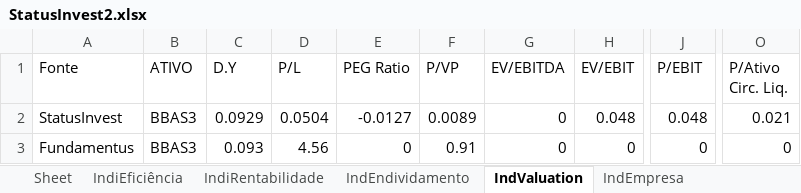
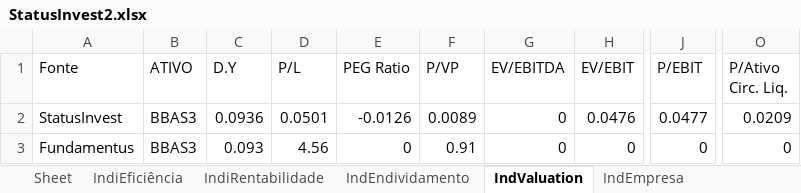
Before and after one commit to puzzoviodev/pyFundamentus-mainBKP, an Excel workbook: StatusInvest2.xlsx, sheet IndValuation, drawn as a sheet; only a part is shown, gaps mark what is left out; values as stored, in another font and other column widths than the file's, no borders; the diff names each change by its address in the sheet, - before the commit and + after, or states it on an @@ line.

```diff
--- a/StatusInvest2.xlsx (sheet IndValuation)
+++ b/StatusInvest2.xlsx (sheet IndValuation)
-C2 (D.Y): 0.0929
+C2 (D.Y): 0.0936
-D2 (P/L): 0.0504
+D2 (P/L): 0.0501
-E2 (PEG Ratio): -0.0127
+E2 (PEG Ratio): -0.0126
-H2 (EV/EBIT): 0.048
+H2 (EV/EBIT): 0.0476
-J2 (P/EBIT): 0.048
+J2 (P/EBIT): 0.0477
-O2 (P/Ativo Circ. Liq.): 0.021
+O2 (P/Ativo Circ. Liq.): 0.0209
```
Also changed, not shown: sheet IndEmpresa, 1 other file.
